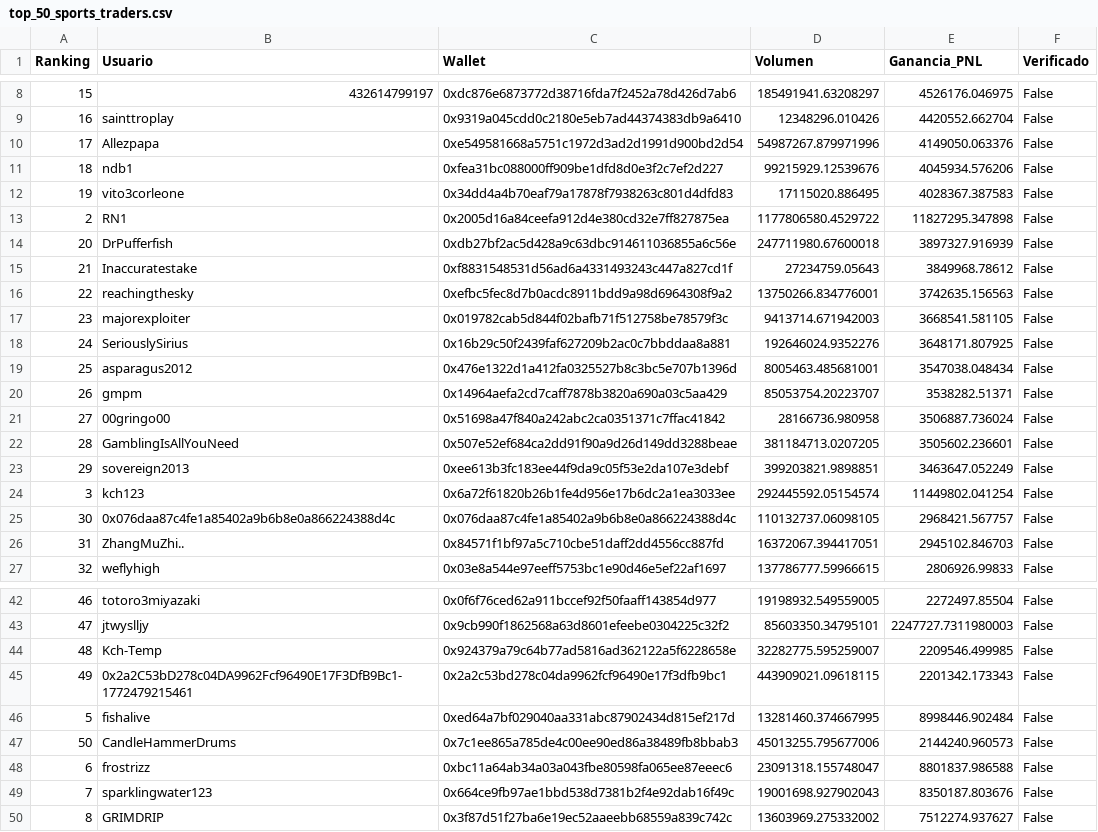
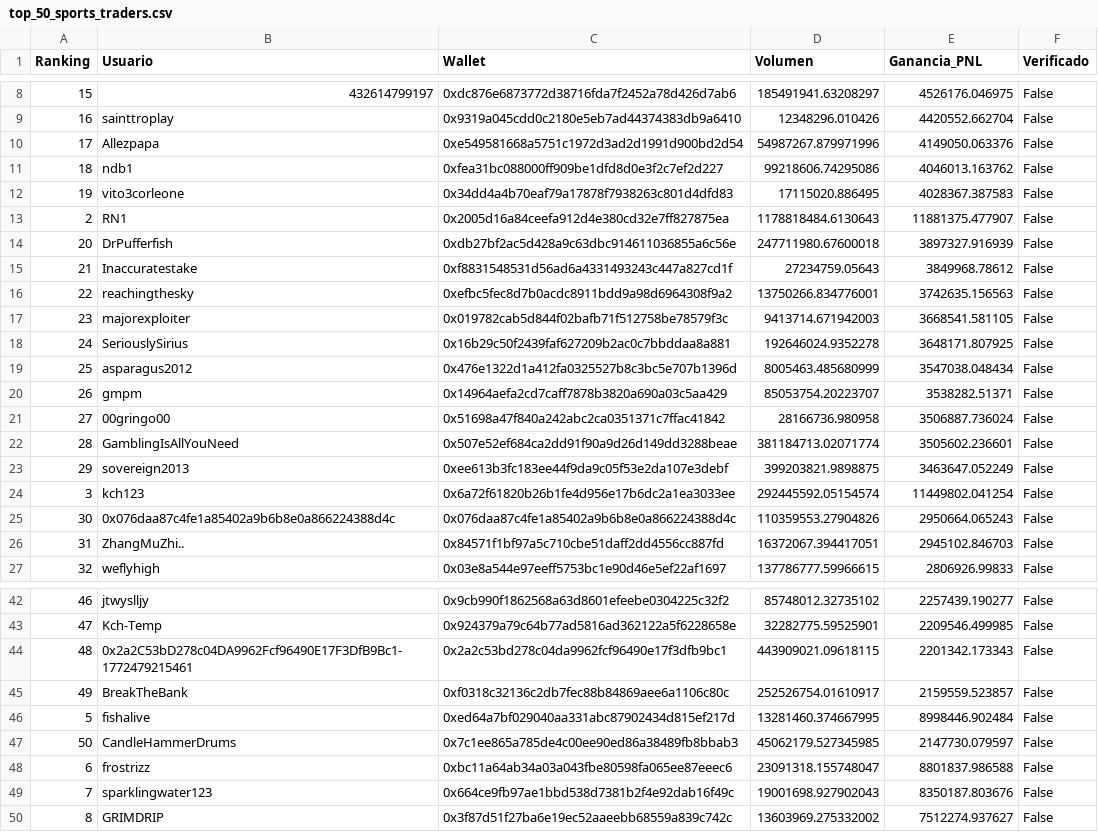
Before and after one commit to mndz-06/WhaleSportsAI, a CSV file: top_50_sports_traders.csv, drawn as a sheet; only a part is shown, gaps mark what is left out; the diff covers the shown part only.

```diff
--- a/top_50_sports_traders.csv
+++ b/top_50_sports_traders.csv
@@ -10,5 +10,5 @@
 17,Allezpapa,0xe549581668a5751c1972d3ad2d1991d900bd2d54,54987267.879971996,4149050.063376,False
-18,ndb1,0xfea31bc088000ff909be1dfd8d0e3f2c7ef2d227,99215929.12539676,4045934.576206,False
+18,ndb1,0xfea31bc088000ff909be1dfd8d0e3f2c7ef2d227,99218606.74295086,4046013.163762,False
 19,vito3corleone,0x34dd4a4b70eaf79a17878f7938263c801d4dfd83,17115020.886495,4028367.387583,False
-2,RN1,0x2005d16a84ceefa912d4e380cd32e7ff827875ea,1177806580.4529722,11827295.347898,False
+2,RN1,0x2005d16a84ceefa912d4e380cd32e7ff827875ea,1178818484.6130643,11881375.477907,False
 20,DrPufferfish,0xdb27bf2ac5d428a9c63dbc914611036855a6c56e,247711980.67600018,3897327.916939,False
@@ -17,10 +17,10 @@
 23,majorexploiter,0x019782cab5d844f02bafb71f512758be78579f3c,9413714.671942003,3668541.581105,False
-24,SeriouslySirius,0x16b29c50f2439faf627209b2ac0c7bbddaa8a881,192646024.9352276,3648171.807925,False
-25,asparagus2012,0x476e1322d1a412fa0325527b8c3bc5e707b1396d,8005463.485681001,3547038.048434,False
+24,SeriouslySirius,0x16b29c50f2439faf627209b2ac0c7bbddaa8a881,192646024.9352278,3648171.807925,False
+25,asparagus2012,0x476e1322d1a412fa0325527b8c3bc5e707b1396d,8005463.485680999,3547038.048434,False
 26,gmpm,0x14964aefa2cd7caff7878b3820a690a03c5aa429,85053754.20223707,3538282.51371,False
 27,00gringo00,0x51698a47f840a242abc2ca0351371c7ffac41842,28166736.980958,3506887.736024,False
-28,GamblingIsAllYouNeed,0x507e52ef684ca2dd91f90a9d26d149dd3288beae,381184713.0207205,3505602.236601,False
-29,sovereign2013,0xee613b3fc183ee44f9da9c05f53e2da107e3debf,399203821.9898851,3463647.052249,False
+28,GamblingIsAllYouNeed,0x507e52ef684ca2dd91f90a9d26d149dd3288beae,381184713.02071774,3505602.236601,False
+29,sovereign2013,0xee613b3fc183ee44f9da9c05f53e2da107e3debf,399203821.9898875,3463647.052249,False
 3,kch123,0x6a72f61820b26b1fe4d956e17b6dc2a1ea3033ee,292445592.05154574,11449802.041254,False
-30,0x076daa87c4fe1a85402a9b6b8e0a866224388d4c,0x076daa87c4fe1a85402a9b6b8e0a866224388d4c,110132737.06098105,2968421.567757,False
+30,0x076daa87c4fe1a85402a9b6b8e0a866224388d4c,0x076daa87c4fe1a85402a9b6b8e0a866224388d4c,110359553.27904826,2950664.065243,False
 31,ZhangMuZhi..,0x84571f1bf97a5c710cbe51daff2dd4556cc887fd,16372067.394417051,2945102.846703,False
@@ -42,7 +42,7 @@
-46,totoro3miyazaki,0x0f6f76ced62a911bccef92f50faaff143854d977,19198932.549559005,2272497.85504,False
-47,jtwyslljy,0x9cb990f1862568a63d8601efeebe0304225c32f2,85603350.34795101,2247727.7311980003,False
-48,Kch-Temp,0x924379a79c64b77ad5816ad362122a5f6228658e,32282775.595259007,2209546.499985,False
-49,0x2a2C53bD278c04DA9962Fcf96490E17F3DfB9Bc1-1772479215461,0x2a2c53bd278c04da9962fcf96490e17f3dfb9bc1,443909021.09618115,2201342.173343,False
+46,jtwyslljy,0x9cb990f1862568a63d8601efeebe0304225c32f2,85748012.32735102,2257439.190277,False
+47,Kch-Temp,0x924379a79c64b77ad5816ad362122a5f6228658e,32282775.59525901,2209546.499985,False
+48,0x2a2C53bD278c04DA9962Fcf96490E17F3DfB9Bc1-1772479215461,0x2a2c53bd278c04da9962fcf96490e17f3dfb9bc1,443909021.09618115,2201342.173343,False
+49,BreakTheBank,0xf0318c32136c2db7fec88b84869aee6a1106c80c,252526754.01610917,2159559.523857,False
 5,fishalive,0xed64a7bf029040aa331abc87902434d815ef217d,13281460.374667995,8998446.902484,False
-50,CandleHammerDrums,0x7c1ee865a785de4c00ee90ed86a38489fb8bbab3,45013255.795677006,2144240.960573,False
+50,CandleHammerDrums,0x7c1ee865a785de4c00ee90ed86a38489fb8bbab3,45062179.527345985,2147730.079597,False
 6,frostrizz,0xbc11a64ab34a03a043fbe80598fa065ee87eeec6,23091318.155748047,8801837.986588,False
```
Also changed, not shown: 31 edited cells elsewhere in this file, early_entry_signals.csv, 2 other files.
